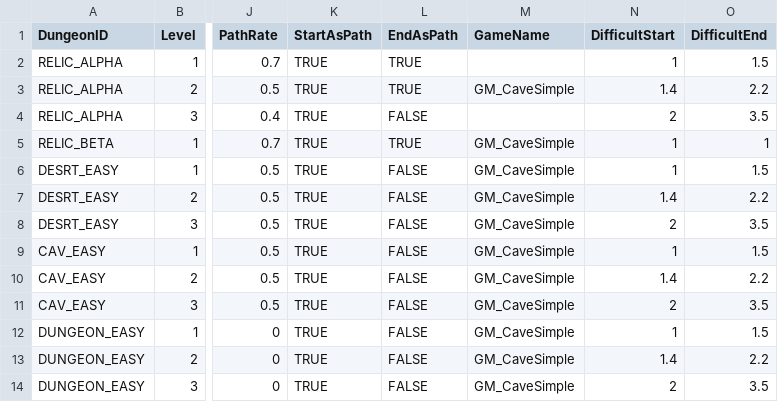
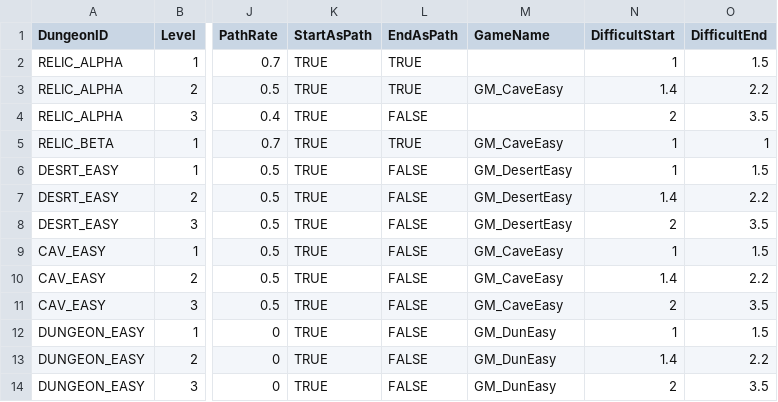
Before and after one commit to momoterry/OneAtayal, a CSV file: Assets/Text/DungeonSetA.csv, drawn as a sheet; only a part is shown, gaps mark what is left out; the diff names each change by its address in the sheet, - before the commit and + after, or states it on an @@ line.

```diff
--- a/Assets/Text/DungeonSetA.csv
+++ b/Assets/Text/DungeonSetA.csv
-M3 (GameName): GM_CaveSimple
+M3 (GameName): GM_CaveEasy
-M5 (GameName): GM_CaveSimple
+M5 (GameName): GM_CaveEasy
-M6:M8 (GameName): GM_CaveSimple
+M6:M8 (GameName): GM_DesertEasy
-M9:M11 (GameName): GM_CaveSimple
+M9:M11 (GameName): GM_CaveEasy
-M12:M14 (GameName): GM_CaveSimple
+M12:M14 (GameName): GM_DunEasy
```
Also changed, not shown: 8 other files.
